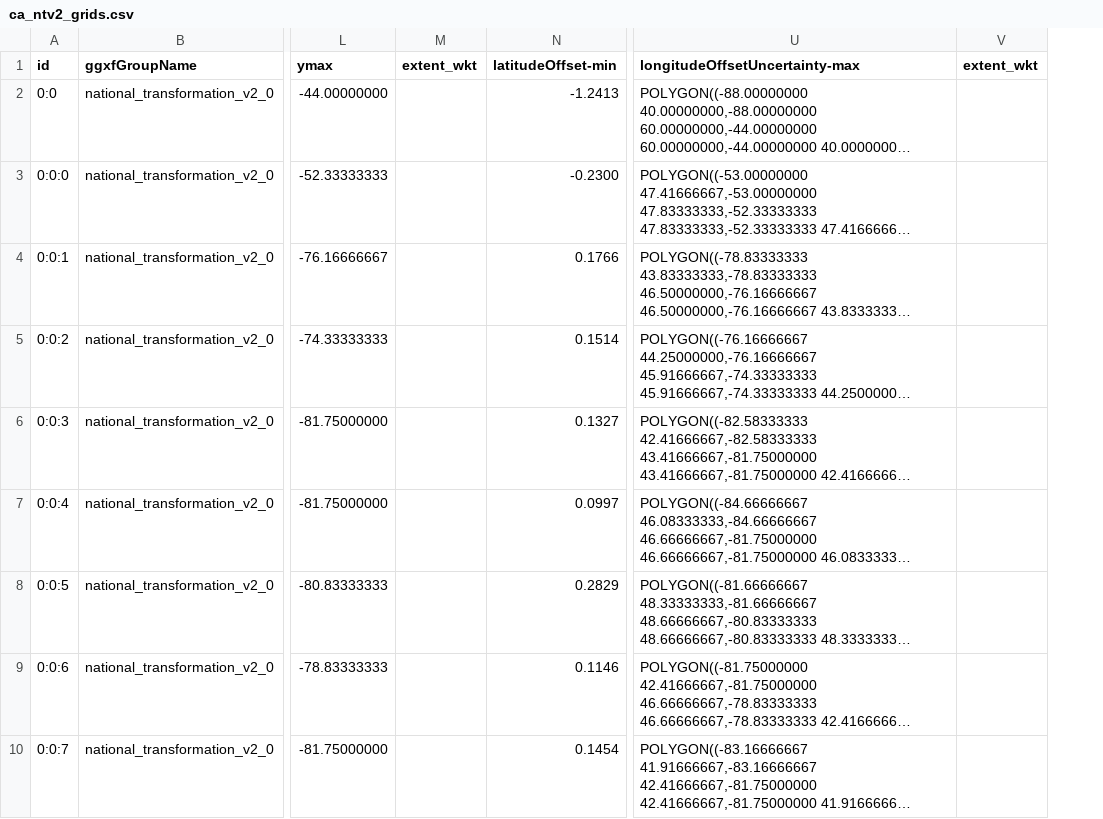
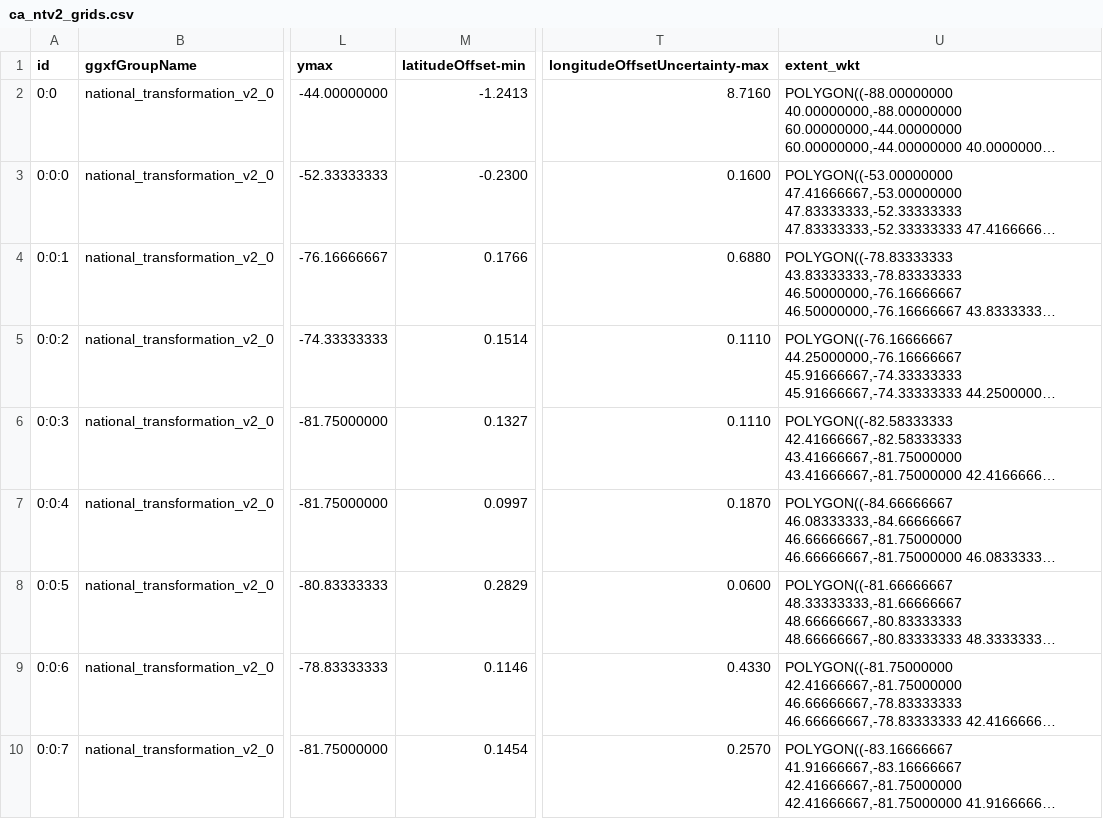
Before and after one commit to opengeospatial/CRS-Gridded-Geodetic-data-eXchange-Format, a CSV file: examples/geographic2dOffsets/NRCAN-Canada-NTv2/ca_ntv2_grids.csv, drawn as a sheet; only a part is shown, gaps mark what is left out; long unchanged cells end in …; removed rows and columns are numbered as before the commit, all else as after; the diff names each change by its address in the sheet, - before the commit and + after, or states it on an @@ line.

Commit message:
fix: errors from ESRI developer review
* ggxf script: removing extra extent_wkt column header from summary CSV file
* Alaska velocity grids Alaska velocity grid extents

```diff
--- a/examples/geographic2dOffsets/NRCAN-Canada-NTv2/ca_ntv2_grids.csv
+++ b/examples/geographic2dOffsets/NRCAN-Canada-NTv2/ca_ntv2_grids.csv
-column M (extent_wkt), empty
+column T (longitudeOffsetUncertainty-max), rows 2-10: 8.7160 | 0.1600 | 0.6880 | 0.1110 | 0.1110 | 0.1870 | 0.0600 | 0.4330 | 0.2570
-column V (extent_wkt), empty
-U1: longitudeOffsetUncertainty-max
+U1: extent_wkt
```
Also changed, not shown: 4 other files.
